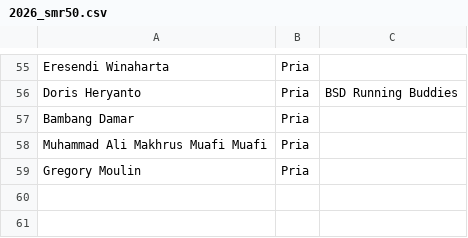
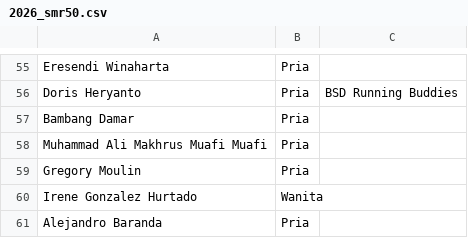
Before and after one commit to smgmountainrace/listpeserta, a CSV file: 2026_smr50.csv, drawn as a sheet; only a part is shown, gaps mark what is left out; the diff names each change by its address in the sheet, - before the commit and + after, or states it on an @@ line.

Commit message:
Update 2026_smr50.csv

```diff
--- a/2026_smr50.csv
+++ b/2026_smr50.csv
+row 60: Irene Gonzalez Hurtado | Wanita
+row 61: Alejandro Baranda | Pria
```
